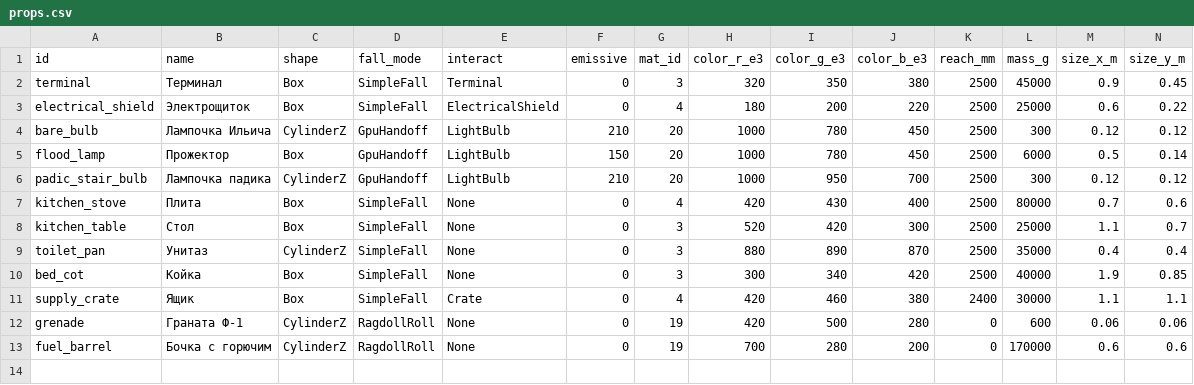
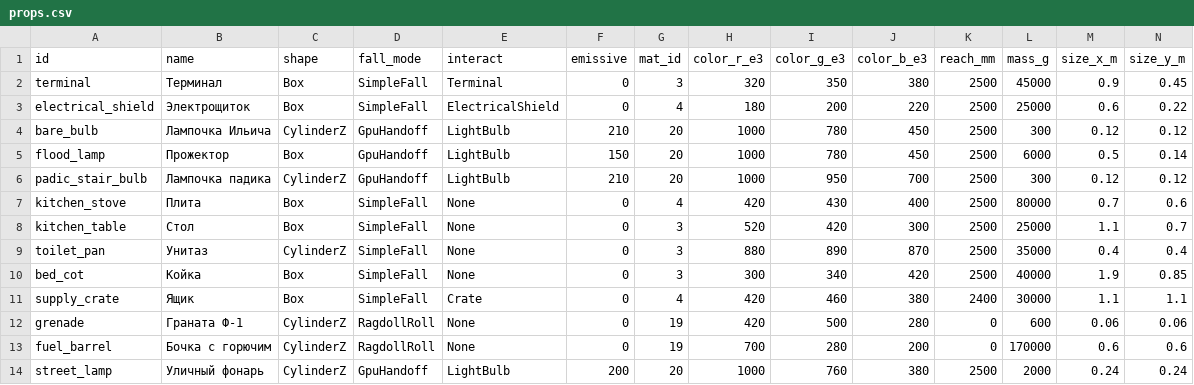
Before and after one commit to Jirnyak/gigahrush2, a CSV file: data/props.csv, drawn as a sheet; only a part is shown; rows hold the shown columns only; the diff names each change by its address in the sheet, - before the commit and + after, or states it on an @@ line.

```diff
--- a/data/props.csv
+++ b/data/props.csv
+row 14: street_lamp | Уличный фонарь | CylinderZ | GpuHandoff | LightBulb | 200 | 20 | 1000 | 760 | 380 | 2500 | 2000 | 0.24 | 0.24
```
Also changed, not shown: 6 other files.
